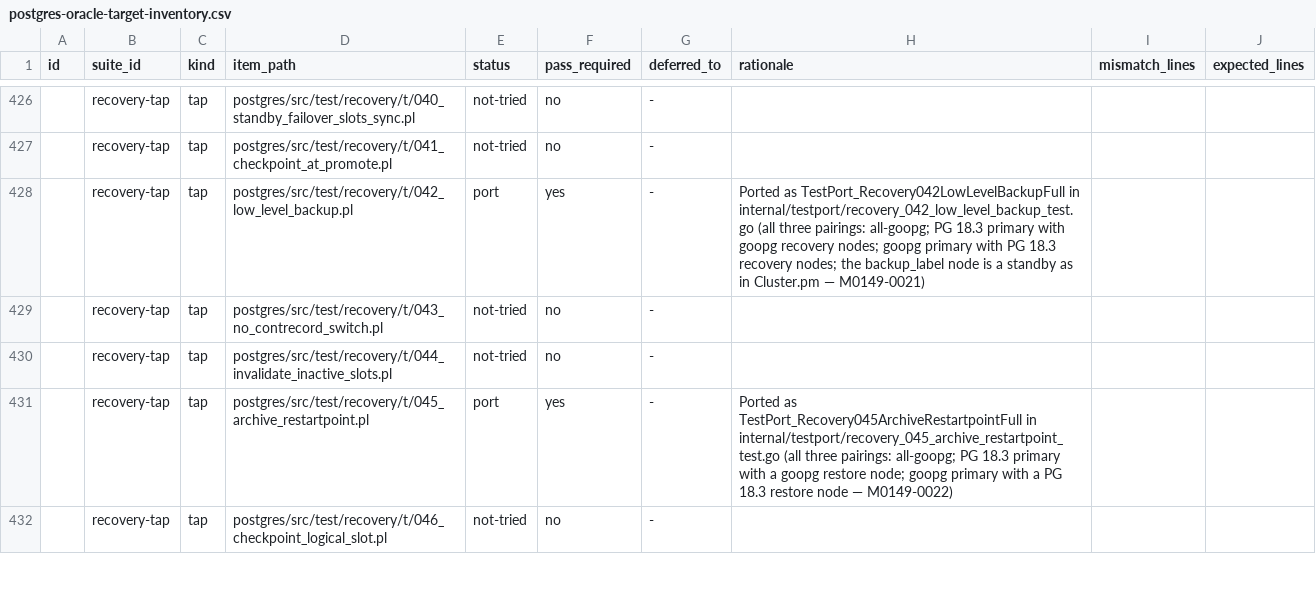
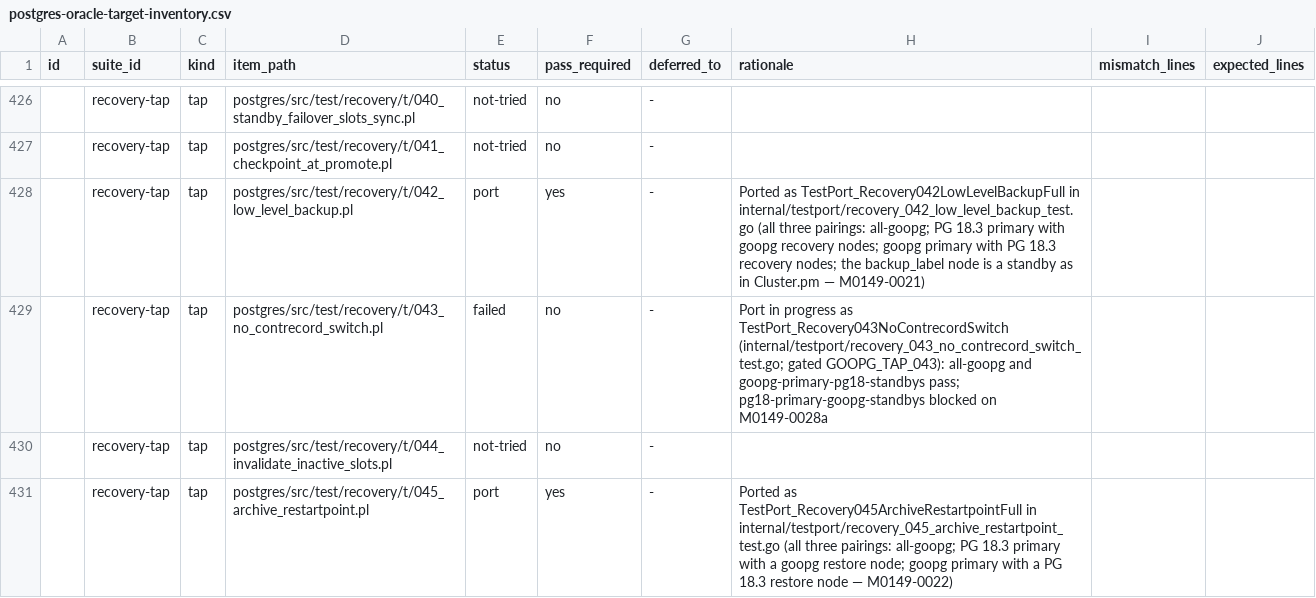
Before and after one commit to ryogrid/goopg, a CSV file: docs/test-port/postgres-oracle-target-inventory.csv, drawn as a sheet; only a part is shown, gaps mark what is left out; the shorter side is filled out with more unchanged rows; the diff names each change by its address in the sheet, - before the commit and + after, or states it on an @@ line.

```diff
--- a/docs/test-port/postgres-oracle-target-inventory.csv
+++ b/docs/test-port/postgres-oracle-target-inventory.csv
-E429 (status): not-tried
+E429 (status): failed
-H429 (rationale): (empty)
+H429 (rationale): Port in progress as TestPort_Recovery043NoContrecordSwitch (internal/testport/recovery_043_no_contrecord_switch_test.go; gated GOOPG_TAP_043): all-goopg and goopg-primary-pg18-standbys pass; pg18-primary-goopg-standbys blocked on M0149-0028a
```
Also changed, not shown: 12 other files.
